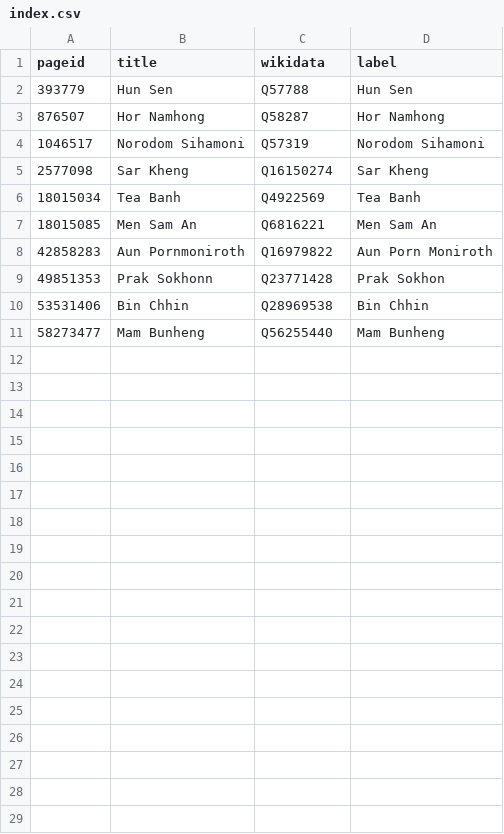
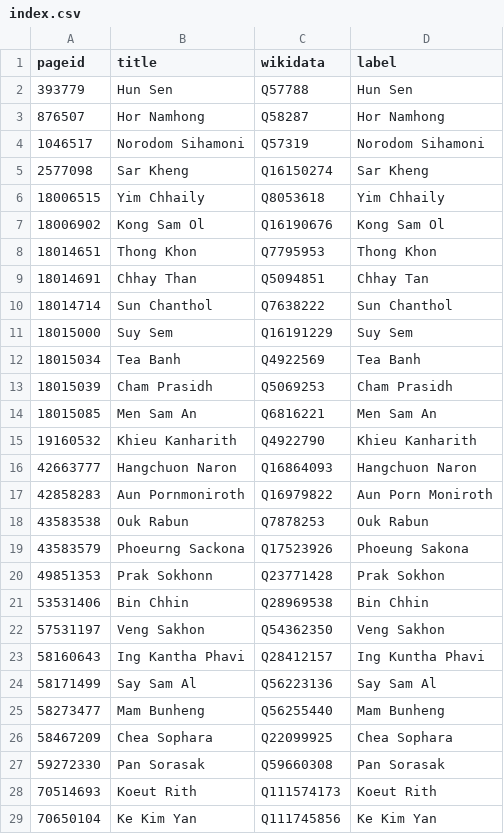
Before and after one commit to every-politician-scrapers/cambodia, a CSV file: enwiki/index.csv, drawn as a sheet; the diff names each change by its address in the sheet, - before the commit and + after, or states it on an @@ line.

```diff
--- a/enwiki/index.csv
+++ b/enwiki/index.csv
+row 6: 18006515 | Yim Chhaily | Q8053618 | Yim Chhaily
+row 7: 18006902 | Kong Sam Ol | Q16190676 | Kong Sam Ol
+row 8: 18014651 | Thong Khon | Q7795953 | Thong Khon
+row 9: 18014691 | Chhay Than | Q5094851 | Chhay Tan
+row 10: 18014714 | Sun Chanthol | Q7638222 | Sun Chanthol
+row 11: 18015000 | Suy Sem | Q16191229 | Suy Sem
+row 13: 18015039 | Cham Prasidh | Q5069253 | Cham Prasidh
+row 15: 19160532 | Khieu Kanharith | Q4922790 | Khieu Kanharith
+row 16: 42663777 | Hangchuon Naron | Q16864093 | Hangchuon Naron
+row 18: 43583538 | Ouk Rabun | Q7878253 | Ouk Rabun
+row 19: 43583579 | Phoeurng Sackona | Q17523926 | Phoeung Sakona
+row 22: 57531197 | Veng Sakhon | Q54362350 | Veng Sakhon
+row 23: 58160643 | Ing Kantha Phavi | Q28412157 | Ing Kuntha Phavi
+row 24: 58171499 | Say Sam Al | Q56223136 | Say Sam Al
+row 26: 58467209 | Chea Sophara | Q22099925 | Chea Sophara
+row 27: 59272330 | Pan Sorasak | Q59660308 | Pan Sorasak
+row 28: 70514693 | Koeut Rith | Q111574173 | Koeut Rith
+row 29: 70650104 | Ke Kim Yan | Q111745856 | Ke Kim Yan
```
Also changed, not shown: enwiki/csv/49851353.csv, enwiki/csv/53531406.csv, 36 other files.
